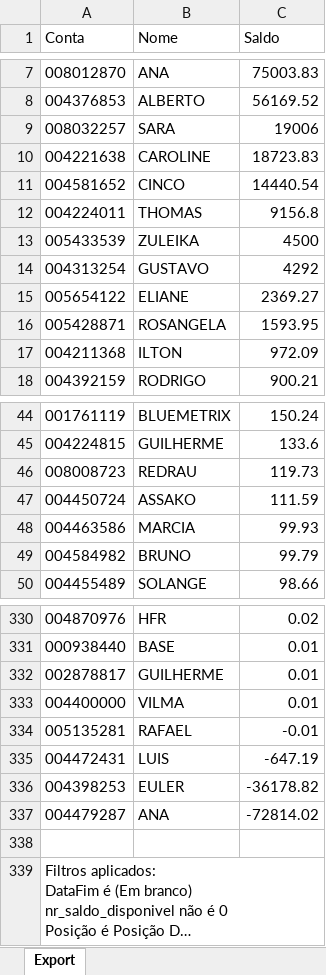
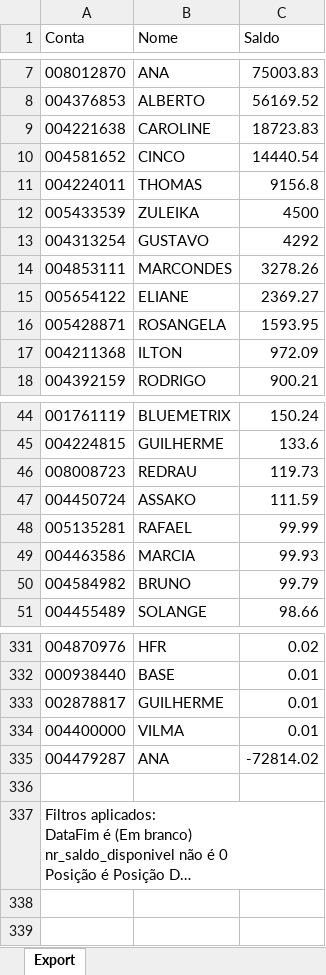
Before and after one commit to bluemetrixgit/Mesa_de_operacao, an Excel workbook: Saldo.xlsx, sheet Export, drawn as a sheet; only a part is shown, gaps mark what is left out; long unchanged cells end in …; values as stored, in another font and other column widths than the file's, no borders; removed rows and columns are numbered as before the commit, all else as after; the diff names each change by its address in the sheet, - before the commit and + after, or states it on an @@ line.

Commit message:
Add files via upload

```diff
--- a/Saldo.xlsx (sheet Export)
+++ b/Saldo.xlsx (sheet Export)
-row 9: 008032257 | SARA | 19006
+row 14: 004853111 | MARCONDES | 3278.26
+row 48: 005135281 | RAFAEL | 99.99
-row 334: 005135281 | RAFAEL | -0.01
-row 335: 004472431 | LUIS | -647.19
-row 336: 004398253 | EULER | -36178.82
```
